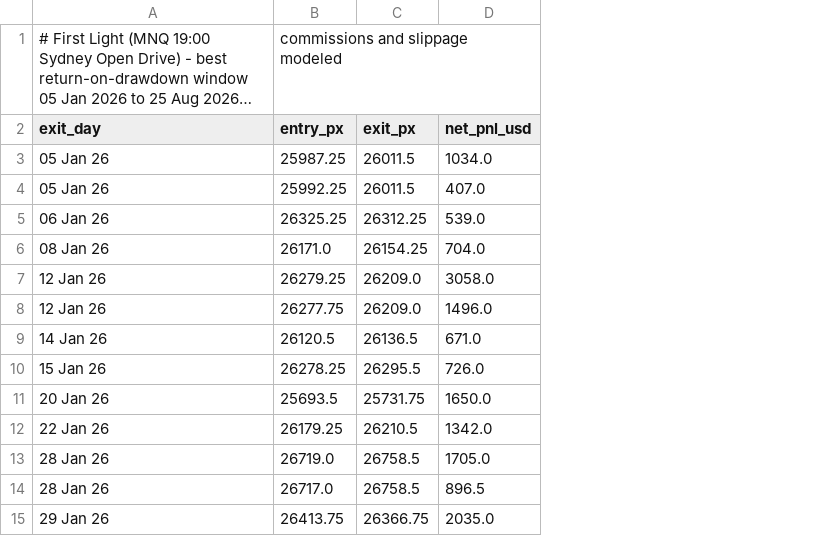
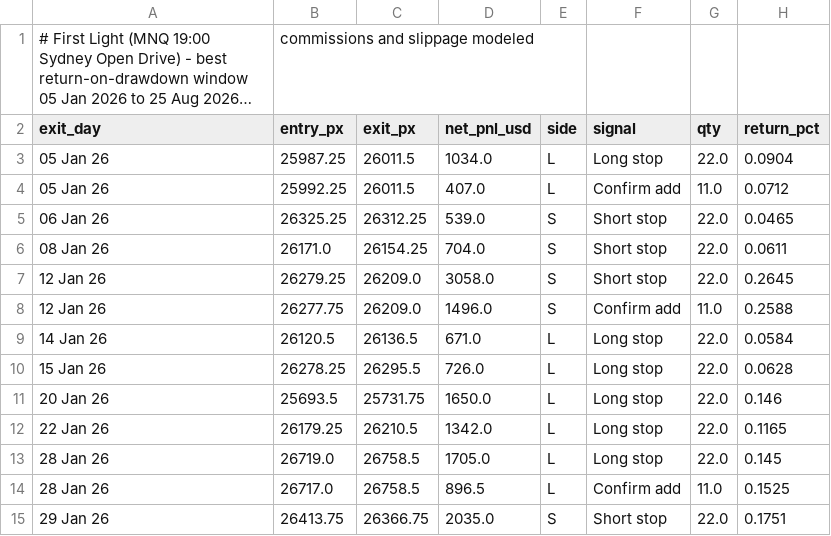
Before and after one commit to Kkongmerc/goal33-site, a CSV file: strategies/data/first-light-best-window-trades.csv, drawn as a sheet; only a part is shown; long unchanged cells end in …; the diff names each change by its address in the sheet, - before the commit and + after, or states it on an @@ line.

```diff
--- a/strategies/data/first-light-best-window-trades.csv
+++ b/strategies/data/first-light-best-window-trades.csv
+column E (side), rows 3-15: L | L | S | S | S | S | L | L | L | L | L | L | S
+column F (signal), rows 3-15: Long stop | Confirm add | Short stop | Short stop | Short stop | Confirm add | Long stop | Long stop | Long stop | Long stop | Long stop | Confirm add | Short stop
+column G (qty), rows 3-15: 22.0 | 11.0 | 22.0 | 22.0 | 22.0 | 11.0 | 22.0 | 22.0 | 22.0 | 22.0 | 22.0 | 11.0 | 22.0
+column H (return_pct), rows 3-15: 0.0904 | 0.0712 | 0.0465 | 0.0611 | 0.2645 | 0.2588 | 0.0584 | 0.0628 | 0.146 | 0.1165 | 0.145 | 0.1525 | 0.1751
```
Also changed, not shown: strategies/data/closer-best-window-trades.csv, strategies/data/the-kilo-best-window-trades.csv, 54 other files.
